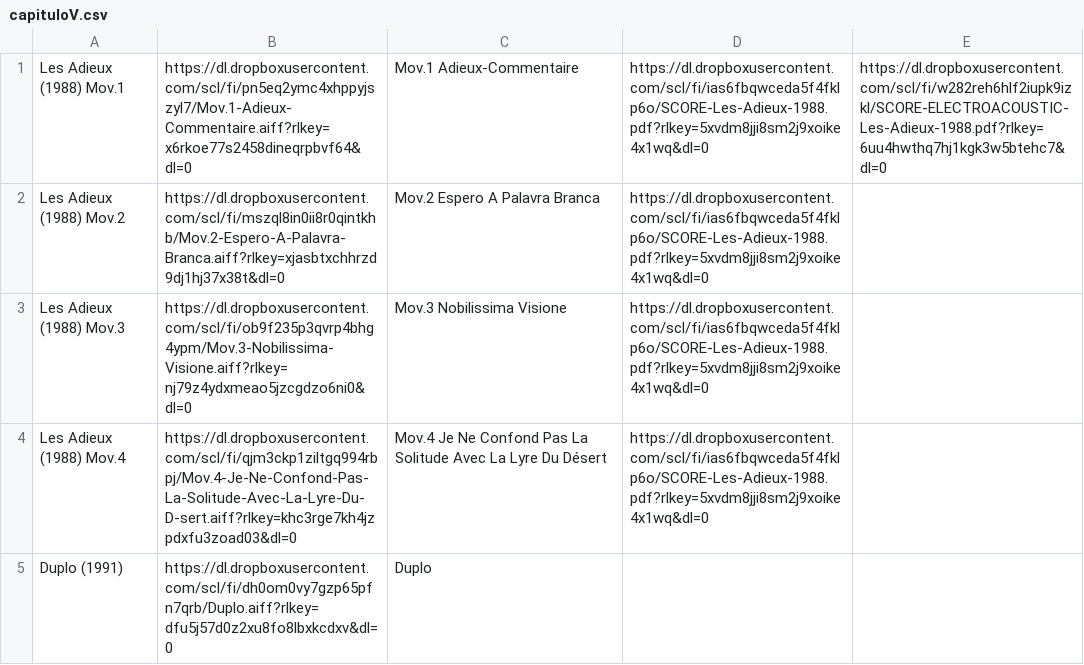
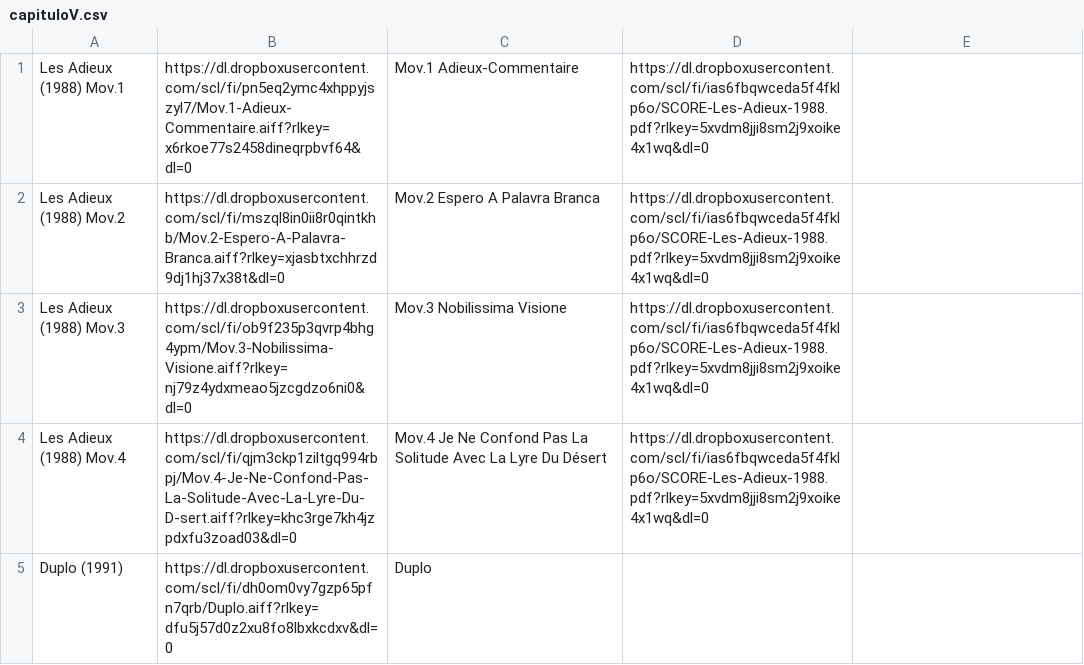
Before and after one commit to Oliveira08071979/enriquexmacias, a CSV file: capituloV.csv, drawn as a sheet.

Commit message:
Update capituloV.csv

```diff
--- a/capituloV.csv
+++ b/capituloV.csv
@@ -1,2 +1,2 @@
-Les Adieux (1988) Mov.1, https://dl.dropboxusercontent.com/scl/fi/pn5eq2ymc4xhppyjszyl7/Mov.1-Adieux-Commentaire.aiff?rlkey=x6rkoe77s2458dineqrpbvf64&dl=0, Mov.1 Adieux-Commentaire, https://dl.dropboxusercontent.com/scl/fi/ias6fbqwceda5f4fklp6o/SCORE-Les-Adieux-1988.pdf?rlkey=5xvdm8jji8sm2j9xoike4x1wq&dl=0, https://dl.dropboxusercontent.com/scl/fi/w282reh6hlf2iupk9izkl/SCORE-ELECTROACOUSTIC-Les-Adieux-1988.pdf?rlkey=6uu4hwthq7hj1kgk3w5btehc7&dl=0
+Les Adieux (1988) Mov.1, https://dl.dropboxusercontent.com/scl/fi/pn5eq2ymc4xhppyjszyl7/Mov.1-Adieux-Commentaire.aiff?rlkey=x6rkoe77s2458dineqrpbvf64&dl=0, Mov.1 Adieux-Commentaire, https://dl.dropboxusercontent.com/scl/fi/ias6fbqwceda5f4fklp6o/SCORE-Les-Adieux-1988.pdf?rlkey=5xvdm8jji8sm2j9xoike4x1wq&dl=0
 Les Adieux (1988) Mov.2, https://dl.dropboxusercontent.com/scl/fi/mszql8in0ii8r0qintkhb/Mov.2-Espero-A-Palavra-Branca.aiff?rlkey=xjasbtxchhrzd9dj1hj37x38t&dl=0, Mov.2 Espero A Palavra Branca, https://dl.dropboxusercontent.com/scl/fi/ias6fbqwceda5f4fklp6o/SCORE-Les-Adieux-1988.pdf?rlkey=5xvdm8jji8sm2j9xoike4x1wq&dl=0
```
